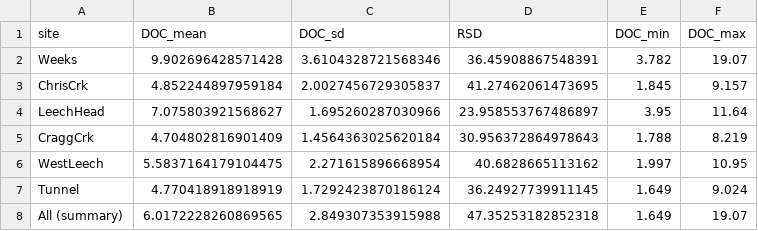
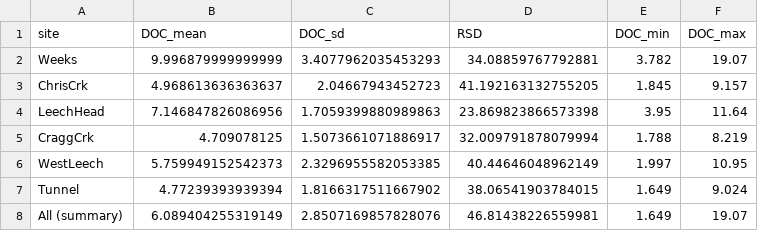
Before and after one commit to HJMcSorley/UBC_MSc_thesis, a CSV file: R-outputs_UBC-forWater-MSc_HMc/tables/DOC_subbasin_MeanMinMax.csv, drawn as a sheet.

```diff
--- a/R-outputs_UBC-forWater-MSc_HMc/tables/DOC_subbasin_MeanMinMax.csv
+++ b/R-outputs_UBC-forWater-MSc_HMc/tables/DOC_subbasin_MeanMinMax.csv
@@ -1,8 +1,8 @@
 site,DOC_mean,DOC_sd,RSD,DOC_min,DOC_max
-Weeks,9.902696428571428,3.6104328721568346,36.45908867548391,3.782,19.07
-ChrisCrk,4.852244897959184,2.0027456729305837,41.27462061473695,1.845,9.157
-LeechHead,7.075803921568627,1.695260287030966,23.958553767486897,3.95,11.64
-CraggCrk,4.704802816901409,1.4564363025620184,30.956372864978643,1.788,8.219
-WestLeech,5.5837164179104475,2.271615896668954,40.6828665113162,1.997,10.95
-Tunnel,4.770418918918919,1.7292423870186124,36.24927739911145,1.649,9.024
-All (summary),6.0172228260869565,2.849307353915988,47.35253182852318,1.649,19.07
+Weeks,9.996879999999999,3.4077962035453293,34.08859767792881,3.782,19.07
+ChrisCrk,4.968613636363637,2.04667943452723,41.192163132755205,1.845,9.157
+LeechHead,7.146847826086956,1.7059399880989863,23.869823866573398,3.95,11.64
+CraggCrk,4.709078125,1.5073661071886917,32.009791878079994,1.788,8.219
+WestLeech,5.759949152542373,2.3296955582053385,40.44646048962149,1.997,10.95
+Tunnel,4.77239393939394,1.8166317511667902,38.06541903784015,1.649,9.024
+All (summary),6.089404255319149,2.8507169857828076,46.81438226559981,1.649,19.07
```
Also changed, not shown: R-outputs_UBC-forWater-MSc_HMc/tables/narrow-subbset_wilcoxon.csv, 18 other files.
